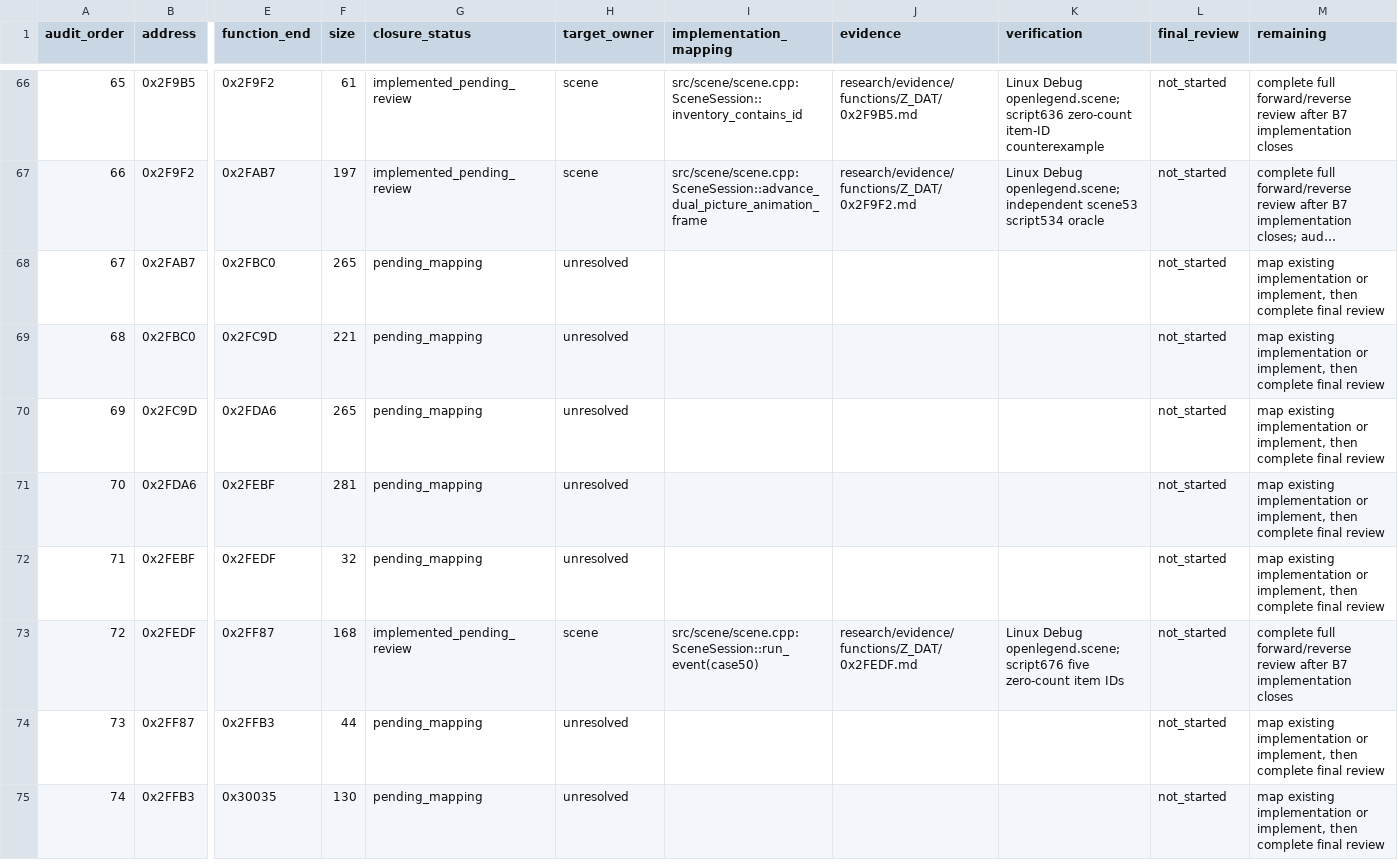
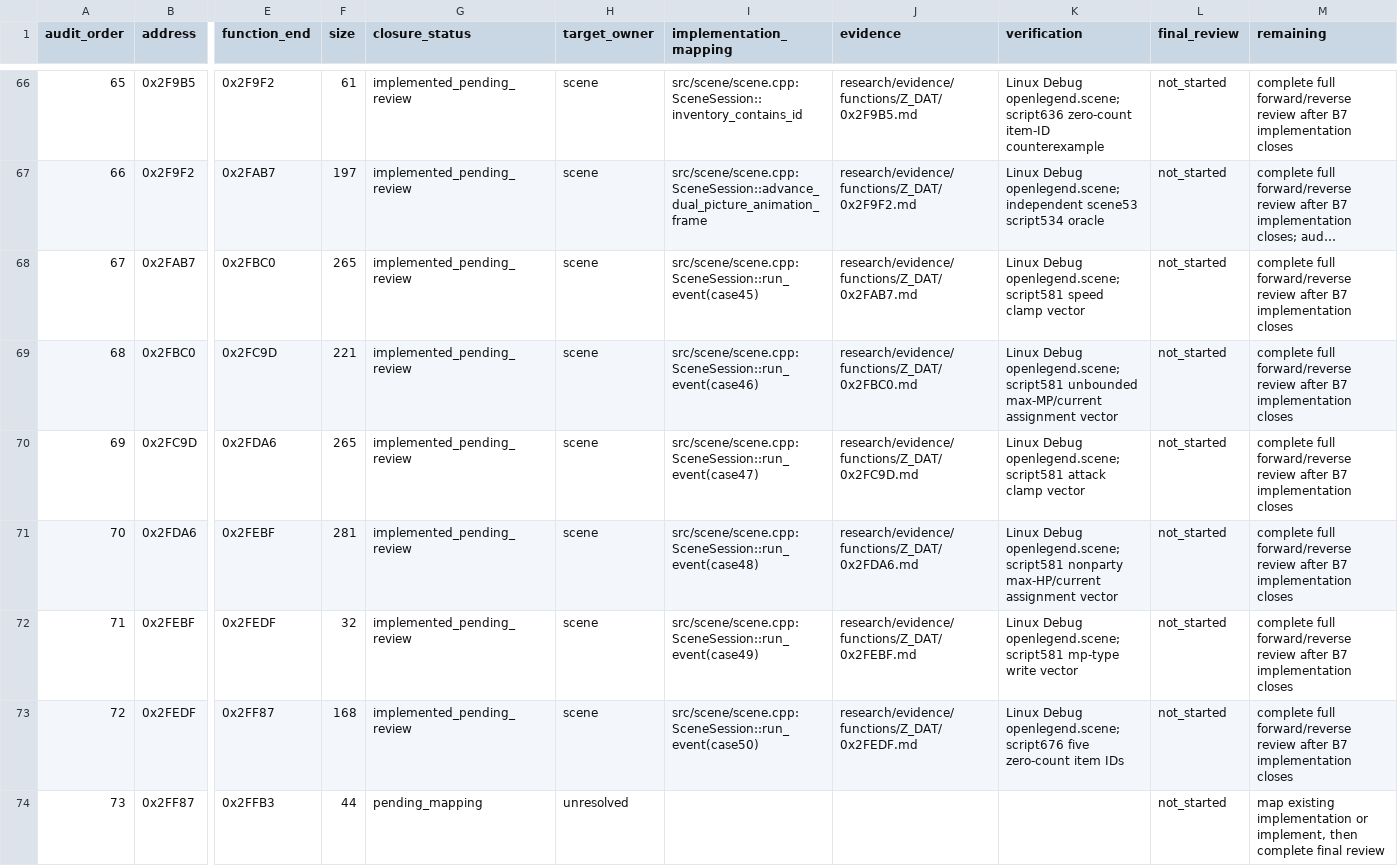
Before and after one commit to Ouroboros/OpenLegend, a TSV file: research/inventory/scene-event-closure.tsv, drawn as a sheet; only a part is shown, gaps mark what is left out; the shorter side is filled out with more unchanged rows; long unchanged cells end in …; the diff names each change by its address in the sheet, - before the commit and + after, or states it on an @@ line.

```diff
--- a/research/inventory/scene-event-closure.tsv
+++ b/research/inventory/scene-event-closure.tsv
-G68:G72 (closure_status): pending_mapping
+G68:G72 (closure_status): implemented_pending_review
-H68:H72 (target_owner): unresolved
+H68:H72 (target_owner): scene
-I68 (implementation_mapping): (empty)
+I68 (implementation_mapping): src/scene/scene.cpp:SceneSession::run_event(case45)
-J68 (evidence): (empty)
+J68 (evidence): research/evidence/functions/Z_DAT/0x2FAB7.md
-K68 (verification): (empty)
+K68 (verification): Linux Debug openlegend.scene; script581 speed clamp vector
-M68:M72 (remaining): map existing implementation or implement, then complete final review
+M68:M72 (remaining): complete full forward/reverse review after B7 implementation closes
-I69 (implementation_mapping): (empty)
+I69 (implementation_mapping): src/scene/scene.cpp:SceneSession::run_event(case46)
-J69 (evidence): (empty)
+J69 (evidence): research/evidence/functions/Z_DAT/0x2FBC0.md
-K69 (verification): (empty)
+K69 (verification): Linux Debug openlegend.scene; script581 unbounded max-MP/current assignment vector
-I70 (implementation_mapping): (empty)
+I70 (implementation_mapping): src/scene/scene.cpp:SceneSession::run_event(case47)
-J70 (evidence): (empty)
+J70 (evidence): research/evidence/functions/Z_DAT/0x2FC9D.md
-K70 (verification): (empty)
+K70 (verification): Linux Debug openlegend.scene; script581 attack clamp vector
-I71 (implementation_mapping): (empty)
+I71 (implementation_mapping): src/scene/scene.cpp:SceneSession::run_event(case48)
-J71 (evidence): (empty)
+J71 (evidence): research/evidence/functions/Z_DAT/0x2FDA6.md
-K71 (verification): (empty)
+K71 (verification): Linux Debug openlegend.scene; script581 nonparty max-HP/current assignment vector
-I72 (implementation_mapping): (empty)
+I72 (implementation_mapping): src/scene/scene.cpp:SceneSession::run_event(case49)
-J72 (evidence): (empty)
+J72 (evidence): research/evidence/functions/Z_DAT/0x2FEBF.md
-K72 (verification): (empty)
+K72 (verification): Linux Debug openlegend.scene; script581 mp-type write vector
```
Also changed, not shown: 8 other files.
